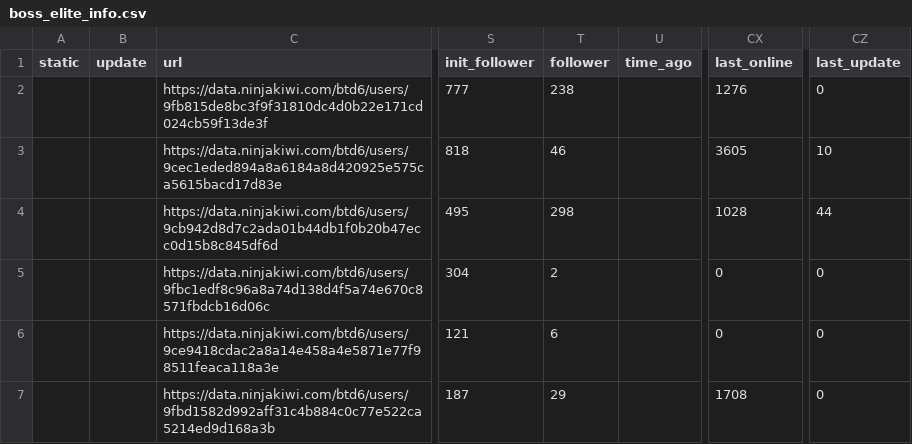
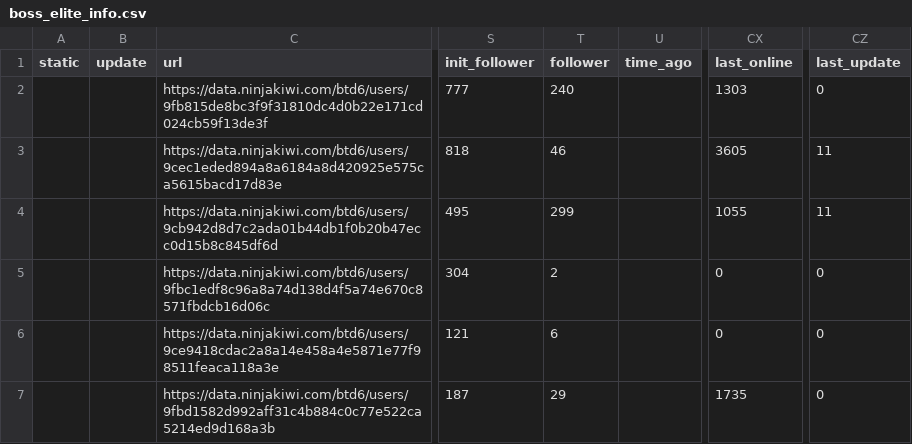
Before and after one commit to ducanup01/btd6boss, a CSV file: boss_elite_info.csv, drawn as a sheet; only a part is shown, gaps mark what is left out; the diff covers the shown part only; the diff names each change by its address in the sheet, - before the commit and + after, or states it on an @@ line.

Commit message:
automatic updater

```diff
--- a/boss_elite_info.csv
+++ b/boss_elite_info.csv
-T2 (follower): 238
+T2 (follower): 240
-CX2 (last_online): 1276
+CX2 (last_online): 1303
-CZ3 (last_update): 10
+CZ3 (last_update): 11
-T4 (follower): 298
+T4 (follower): 299
-CX4 (last_online): 1028
+CX4 (last_online): 1055
-CZ4 (last_update): 44
+CZ4 (last_update): 11
-CX7 (last_online): 1708
+CX7 (last_online): 1735
```
Also changed, not shown: 40 edited cells elsewhere in this file, boss_info.csv.
